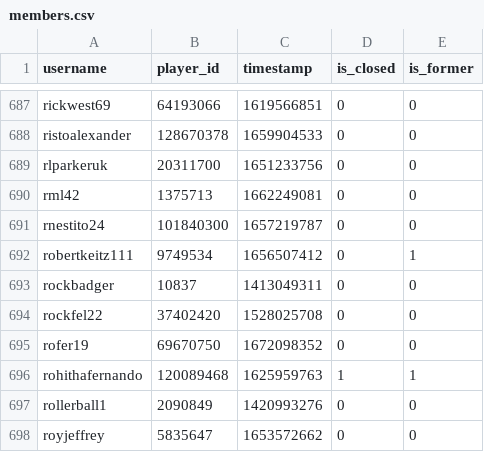
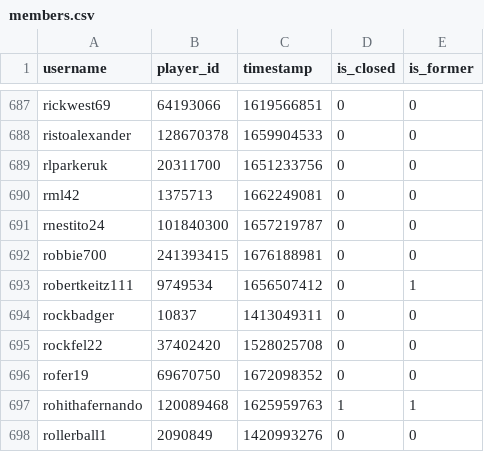
Before and after one commit to Sootopolis/tgbe-tools, a CSV file: members.csv, drawn as a sheet; only a part is shown, gaps mark what is left out; the shorter side is filled out with more unchanged rows.

Commit message:
records

```diff
--- a/members.csv
+++ b/members.csv
@@ -691,2 +691,3 @@ rml42,1375713,1662249081,0,0
 rnestito24,101840300,1657219787,0,0
+robbie700,241393415,1676188981,0,0
 robertkeitz111,9749534,1656507412,0,1
```
